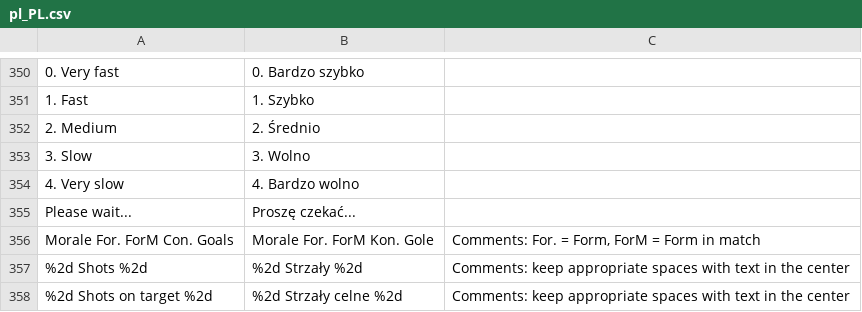
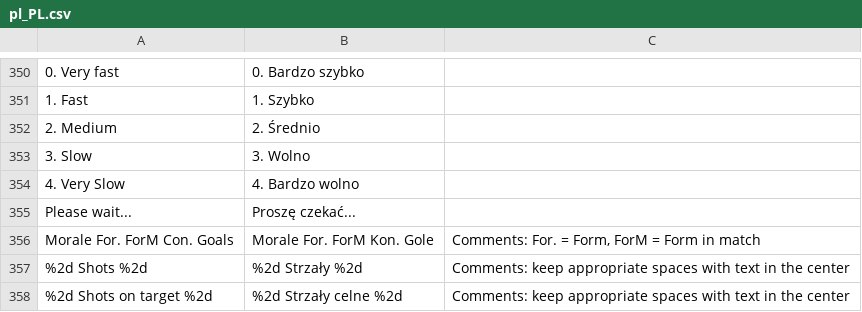
Before and after one commit to PlayeRom/polish-football-manager, a CSV file: linux-port/release/data/pl_PL.csv, drawn as a sheet; only a part is shown, gaps mark what is left out.

```diff
--- a/linux-port/release/data/pl_PL.csv
+++ b/linux-port/release/data/pl_PL.csv
@@ -353,3 +353,3 @@
 "3. Slow","3. Wolno"
-"4. Very slow","4. Bardzo wolno"
+"4. Very Slow","4. Bardzo wolno"
 "Please wait...","Proszę czekać..."
```
Also changed, not shown: linux-port/src/data/pl_PL.csv.
